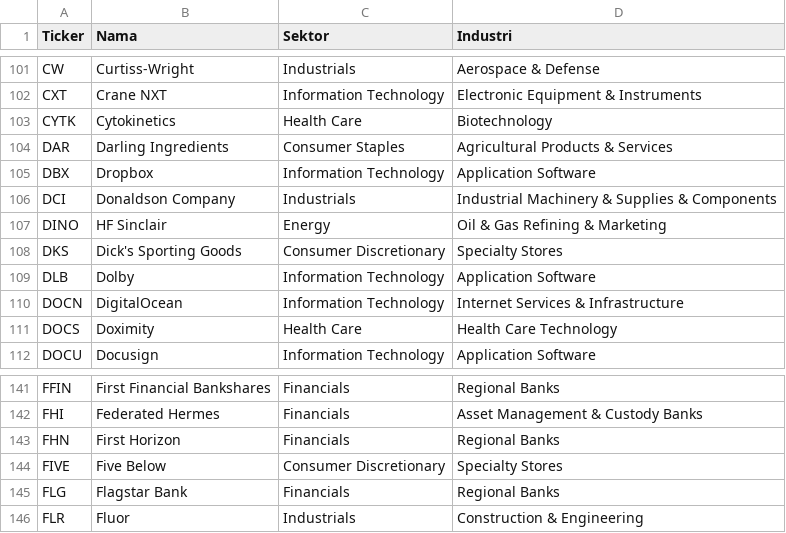
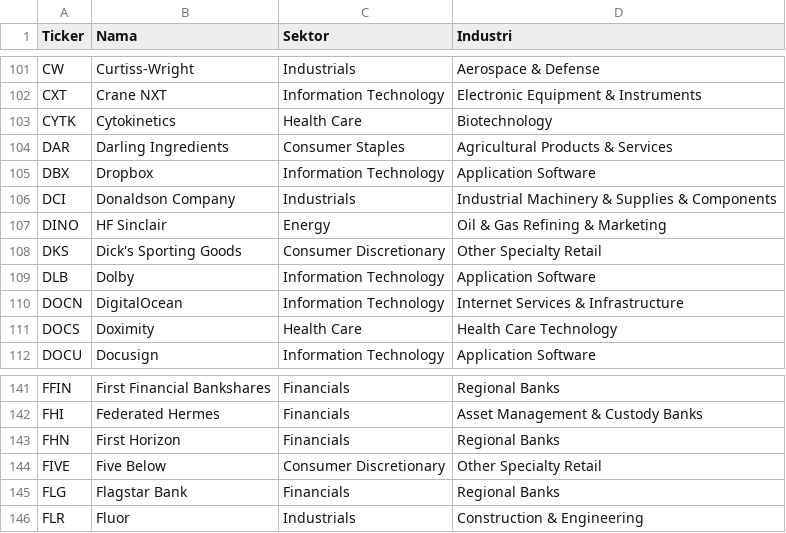
Before and after one commit to 2013tib-droid/US-MARKET, a CSV file: tickers/sp400.csv, drawn as a sheet; only a part is shown, gaps mark what is left out.

```diff
--- a/tickers/sp400.csv
+++ b/tickers/sp400.csv
@@ -107,3 +107,3 @@ DCI,Donaldson Company,Industrials,Industrial Machinery & Supplies & Components
 DINO,HF Sinclair,Energy,Oil & Gas Refining & Marketing
-DKS,Dick's Sporting Goods,Consumer Discretionary,Specialty Stores
+DKS,Dick's Sporting Goods,Consumer Discretionary,Other Specialty Retail
 DLB,Dolby,Information Technology,Application Software
@@ -143,3 +143,3 @@ FHI,Federated Hermes,Financials,Asset Management & Custody Banks
 FHN,First Horizon,Financials,Regional Banks
-FIVE,Five Below,Consumer Discretionary,Specialty Stores
+FIVE,Five Below,Consumer Discretionary,Other Specialty Retail
 FLG,Flagstar Bank,Financials,Regional Banks
```
Also changed, not shown: hasil/semua.csv, hasil/smartmoney.csv, 5 other files.
